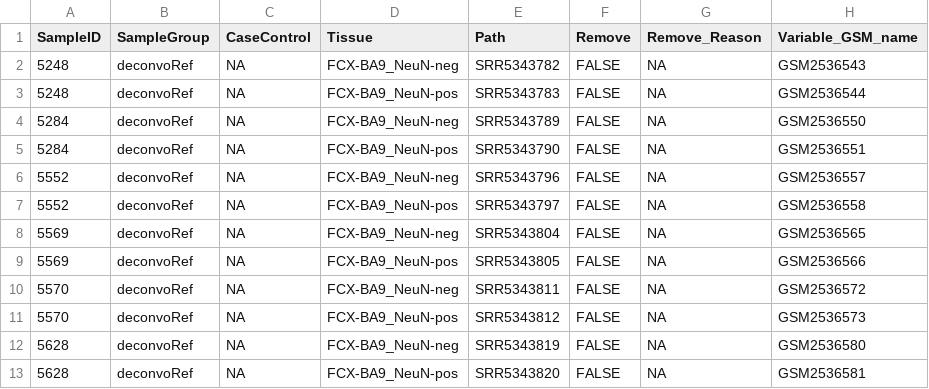
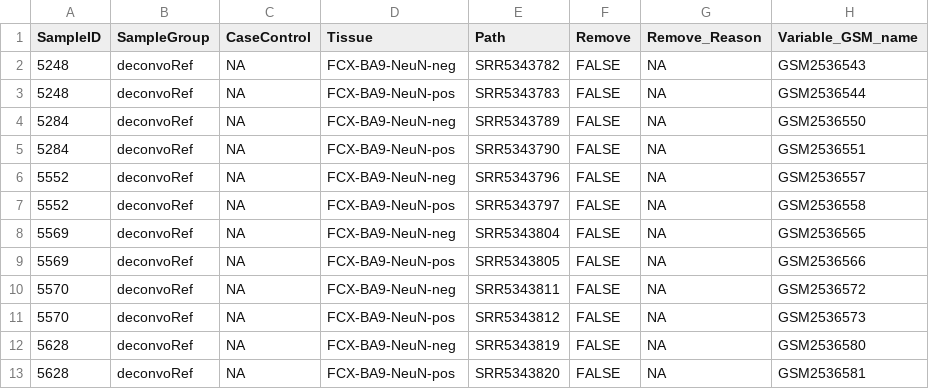
Before and after one commit to tniranjan1/RRBS_PIPELINE, a TSV file: config/deconvo_bsseq_ref_samples.tsv, drawn as a sheet.

Commit message:
fix underscore in deconvo

```diff
--- a/config/deconvo_bsseq_ref_samples.tsv
+++ b/config/deconvo_bsseq_ref_samples.tsv
@@ -1,13 +1,13 @@
 SampleID	SampleGroup	CaseControl	Tissue	Path	Remove	Remove_Reason	Variable_GSM_name
-5248	deconvoRef	NA	FCX-BA9_NeuN-neg	SRR5343782	FALSE	NA	GSM2536543
-5248	deconvoRef	NA	FCX-BA9_NeuN-pos	SRR5343783	FALSE	NA	GSM2536544
-5284	deconvoRef	NA	FCX-BA9_NeuN-neg	SRR5343789	FALSE	NA	GSM2536550
-5284	deconvoRef	NA	FCX-BA9_NeuN-pos	SRR5343790	FALSE	NA	GSM2536551
-5552	deconvoRef	NA	FCX-BA9_NeuN-neg	SRR5343796	FALSE	NA	GSM2536557
-5552	deconvoRef	NA	FCX-BA9_NeuN-pos	SRR5343797	FALSE	NA	GSM2536558
-5569	deconvoRef	NA	FCX-BA9_NeuN-neg	SRR5343804	FALSE	NA	GSM2536565
-5569	deconvoRef	NA	FCX-BA9_NeuN-pos	SRR5343805	FALSE	NA	GSM2536566
-5570	deconvoRef	NA	FCX-BA9_NeuN-neg	SRR5343811	FALSE	NA	GSM2536572
-5570	deconvoRef	NA	FCX-BA9_NeuN-pos	SRR5343812	FALSE	NA	GSM2536573
-5628	deconvoRef	NA	FCX-BA9_NeuN-neg	SRR5343819	FALSE	NA	GSM2536580
-5628	deconvoRef	NA	FCX-BA9_NeuN-pos	SRR5343820	FALSE	NA	GSM2536581
+5248	deconvoRef	NA	FCX-BA9-NeuN-neg	SRR5343782	FALSE	NA	GSM2536543
+5248	deconvoRef	NA	FCX-BA9-NeuN-pos	SRR5343783	FALSE	NA	GSM2536544
+5284	deconvoRef	NA	FCX-BA9-NeuN-neg	SRR5343789	FALSE	NA	GSM2536550
+5284	deconvoRef	NA	FCX-BA9-NeuN-pos	SRR5343790	FALSE	NA	GSM2536551
+5552	deconvoRef	NA	FCX-BA9-NeuN-neg	SRR5343796	FALSE	NA	GSM2536557
+5552	deconvoRef	NA	FCX-BA9-NeuN-pos	SRR5343797	FALSE	NA	GSM2536558
+5569	deconvoRef	NA	FCX-BA9-NeuN-neg	SRR5343804	FALSE	NA	GSM2536565
+5569	deconvoRef	NA	FCX-BA9-NeuN-pos	SRR5343805	FALSE	NA	GSM2536566
+5570	deconvoRef	NA	FCX-BA9-NeuN-neg	SRR5343811	FALSE	NA	GSM2536572
+5570	deconvoRef	NA	FCX-BA9-NeuN-pos	SRR5343812	FALSE	NA	GSM2536573
+5628	deconvoRef	NA	FCX-BA9-NeuN-neg	SRR5343819	FALSE	NA	GSM2536580
+5628	deconvoRef	NA	FCX-BA9-NeuN-pos	SRR5343820	FALSE	NA	GSM2536581
```
